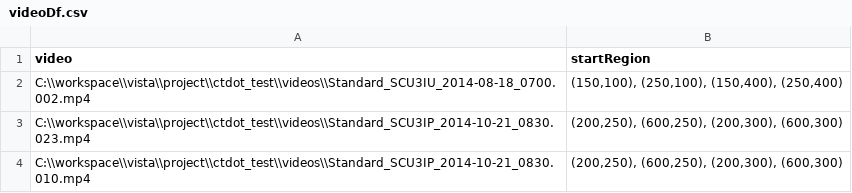
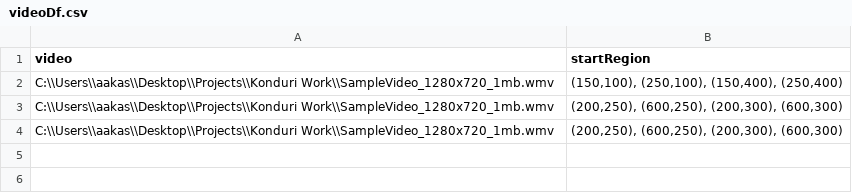
Before and after one commit to foss-transportationmodeling/vista-gui, a CSV file: vista_gui/videoDf.csv, drawn as a sheet.

```diff
--- a/vista_gui/videoDf.csv
+++ b/vista_gui/videoDf.csv
@@ -1,4 +1,4 @@
 video,startRegion
-C:\\workspace\\vista\\project\\ctdot_test\\videos\\Standard_SCU3IU_2014-08-18_0700.002.mp4,"(150,100), (250,100), (150,400), (250,400)"
-C:\\workspace\\vista\\project\\ctdot_test\\videos\\Standard_SCU3IP_2014-10-21_0830.023.mp4,"(200,250), (600,250), (200,300), (600,300)"
-C:\\workspace\\vista\\project\\ctdot_test\\videos\\Standard_SCU3IP_2014-10-21_0830.010.mp4,"(200,250), (600,250), (200,300), (600,300)"
+C:\\Users\\aakas\\Desktop\\Projects\\Konduri Work\\SampleVideo_1280x720_1mb.wmv,"(150,100), (250,100), (150,400), (250,400)"
+C:\\Users\\aakas\\Desktop\\Projects\\Konduri Work\\SampleVideo_1280x720_1mb.wmv,"(200,250), (600,250), (200,300), (600,300)"
+C:\\Users\\aakas\\Desktop\\Projects\\Konduri Work\\SampleVideo_1280x720_1mb.wmv,"(200,250), (600,250), (200,300), (600,300)"
```
Also changed, not shown: 11 other files.
